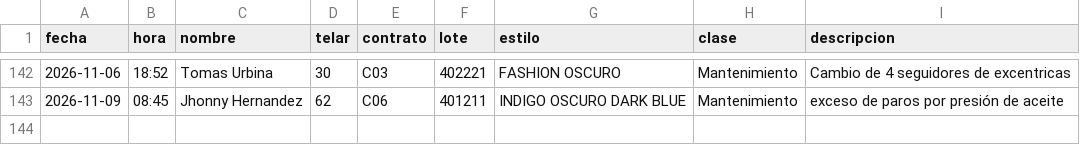
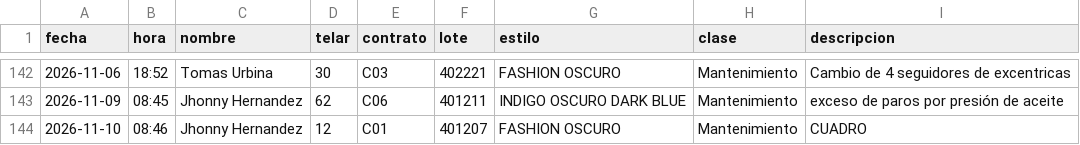
Before and after one commit to fherross3-ops/Jtx_EstilosSala97, a CSV file: aportes/historial.csv, drawn as a sheet; only a part is shown, gaps mark what is left out; the diff names each change by its address in the sheet, - before the commit and + after, or states it on an @@ line.

Commit message:
Aporte(s) 2026-11-10 08:46 · 1 línea(s)

```diff
--- a/aportes/historial.csv
+++ b/aportes/historial.csv
+row 144: 2026-11-10 | 08:46 | Jhonny Hernandez | 12 | C01 | 401207 | FASHION OSCURO | Mantenimiento | CUADRO
```
